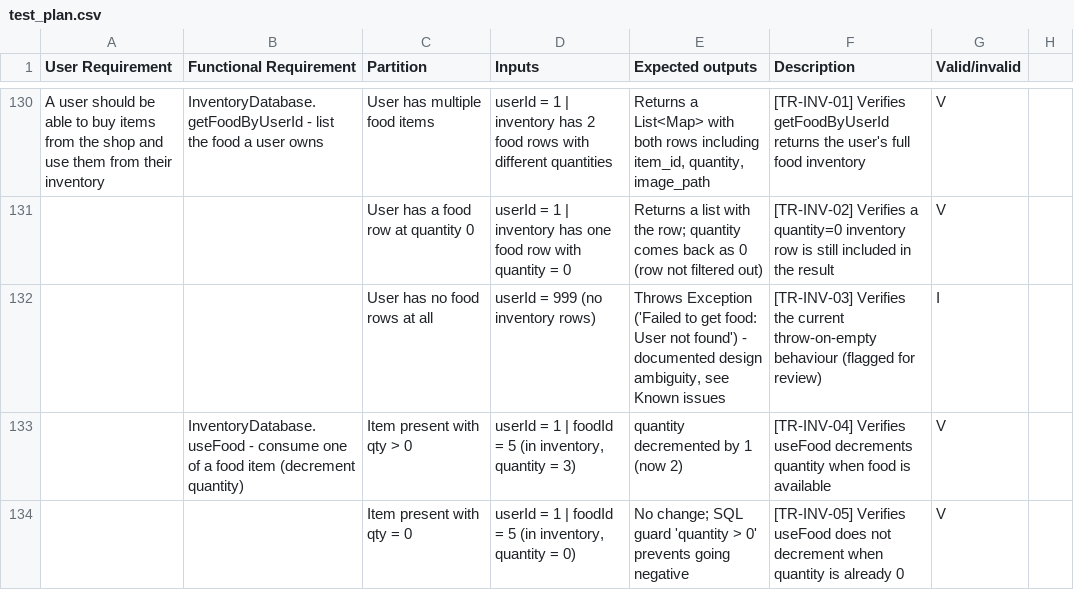
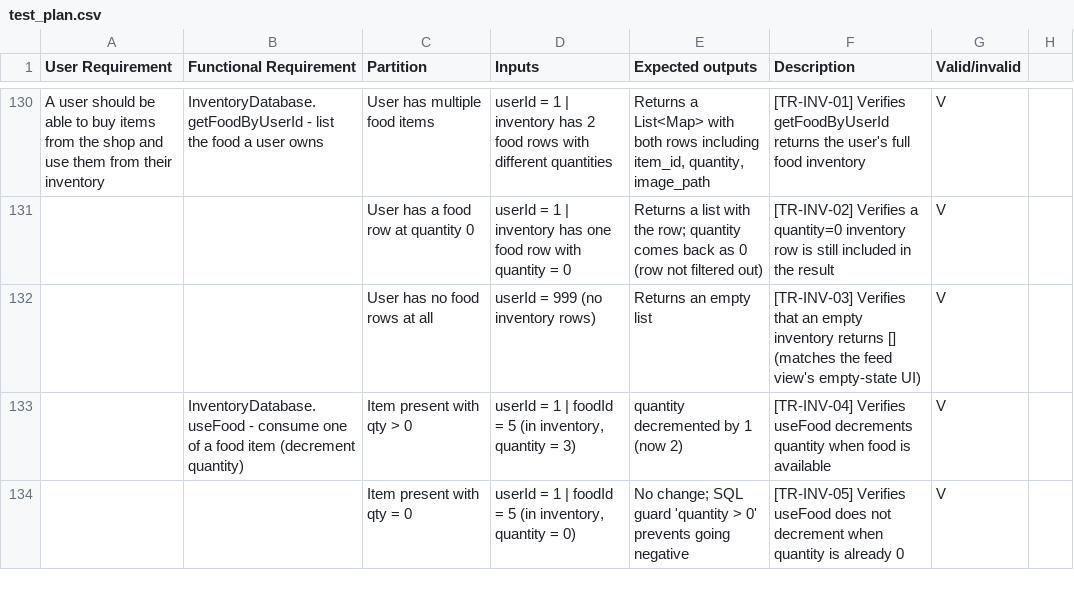
Before and after one commit to Team1C-T-P/little_guy_proj, a CSV file: docs/test_plan.csv, drawn as a sheet; only a part is shown, gaps mark what is left out.

Commit message:
update view code to properly cache and drop

```diff
--- a/docs/test_plan.csv
+++ b/docs/test_plan.csv
@@ -131,3 +131,3 @@ A user should be able to buy items from the shop and use them from their invento
 ,,User has a food row at quantity 0,userId = 1 | inventory has one food row with quantity = 0,Returns a list with the row; quantity comes back as 0 (row not filtered out),[TR-INV-02] Verifies a quantity=0 inventory row is still included in the result,V
-,,User has no food rows at all,userId = 999 (no inventory rows),"Throws Exception ('Failed to get food: User not found') - documented design ambiguity, see Known issues",[TR-INV-03] Verifies the current throw-on-empty behaviour (flagged for review),I
+,,User has no food rows at all,userId = 999 (no inventory rows),Returns an empty list,[TR-INV-03] Verifies that an empty inventory returns [] (matches the feed view's empty-state UI),V
 ,InventoryDatabase.useFood - consume one of a food item (decrement quantity),Item present with qty > 0,"userId = 1 | foodId = 5 (in inventory, quantity = 3)",quantity decremented by 1 (now 2),[TR-INV-04] Verifies useFood decrements quantity when food is available,V
```
Also changed, not shown: 6 other files.
